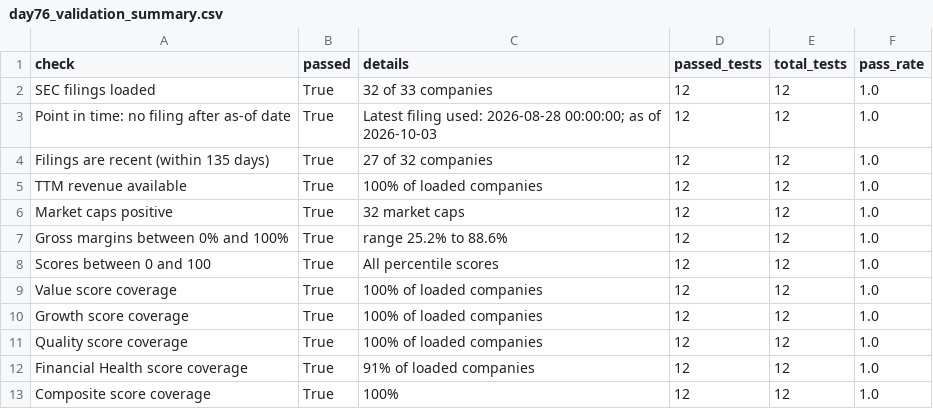
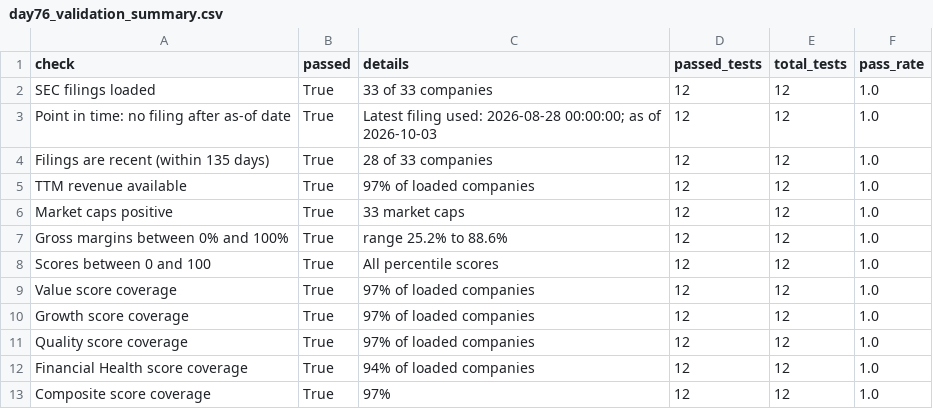
Before and after one commit to Agunp1/AI-Financial-Analyst, a CSV file: day76_validation_summary.csv, drawn as a sheet.

```diff
--- a/day76_validation_summary.csv
+++ b/day76_validation_summary.csv
@@ -1,13 +1,13 @@
 check,passed,details,passed_tests,total_tests,pass_rate
-SEC filings loaded,True,32 of 33 companies,12,12,1.0
+SEC filings loaded,True,33 of 33 companies,12,12,1.0
 Point in time: no filing after as-of date,True,Latest filing used: 2026-08-28 00:00:00; as of 2026-10-03,12,12,1.0
-Filings are recent (within 135 days),True,27 of 32 companies,12,12,1.0
-TTM revenue available,True,100% of loaded companies,12,12,1.0
-Market caps positive,True,32 market caps,12,12,1.0
+Filings are recent (within 135 days),True,28 of 33 companies,12,12,1.0
+TTM revenue available,True,97% of loaded companies,12,12,1.0
+Market caps positive,True,33 market caps,12,12,1.0
 Gross margins between 0% and 100%,True,range 25.2% to 88.6%,12,12,1.0
 Scores between 0 and 100,True,All percentile scores,12,12,1.0
-Value score coverage,True,100% of loaded companies,12,12,1.0
-Growth score coverage,True,100% of loaded companies,12,12,1.0
-Quality score coverage,True,100% of loaded companies,12,12,1.0
-Financial Health score coverage,True,91% of loaded companies,12,12,1.0
-Composite score coverage,True,100%,12,12,1.0
+Value score coverage,True,97% of loaded companies,12,12,1.0
+Growth score coverage,True,97% of loaded companies,12,12,1.0
+Quality score coverage,True,97% of loaded companies,12,12,1.0
+Financial Health score coverage,True,94% of loaded companies,12,12,1.0
+Composite score coverage,True,97%,12,12,1.0
```
Also changed, not shown: day76_data_coverage.csv, day76_fundamental_metrics.csv, 8 other files.
